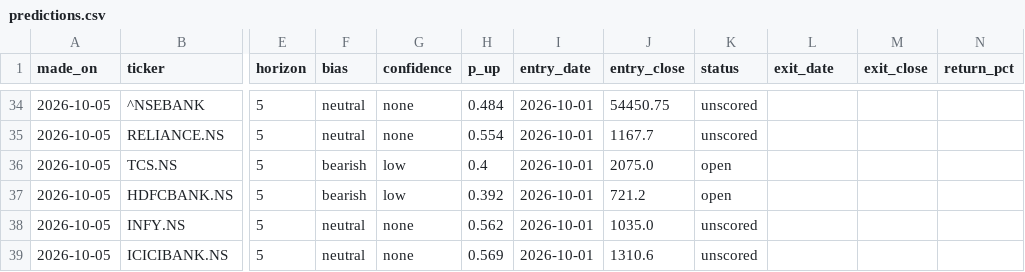
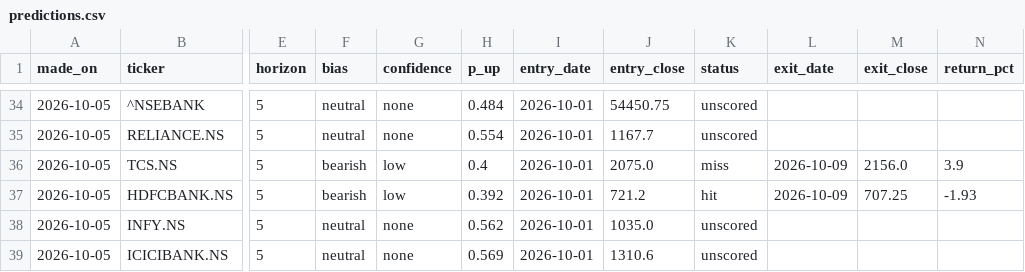
Before and after one commit to EshaBiswas31/morning-brief-email, a CSV file: data/predictions.csv, drawn as a sheet; only a part is shown, gaps mark what is left out; the diff covers the shown part only; the diff names each change by its address in the sheet, - before the commit and + after, or states it on an @@ line.

```diff
--- a/data/predictions.csv
+++ b/data/predictions.csv
-K36 (status): open
+K36 (status): miss
-L36:L37 (exit_date): (empty)
+L36:L37 (exit_date): 2026-10-09
-M36 (exit_close): (empty)
+M36 (exit_close): 2156.0
-N36 (return_pct): (empty)
+N36 (return_pct): 3.9
-K37 (status): open
+K37 (status): hit
-M37 (exit_close): (empty)
+M37 (exit_close): 707.25
-N37 (return_pct): (empty)
+N37 (return_pct): -1.93
```
Also changed, not shown: 8 added rows and 20 edited cells elsewhere in this file.
